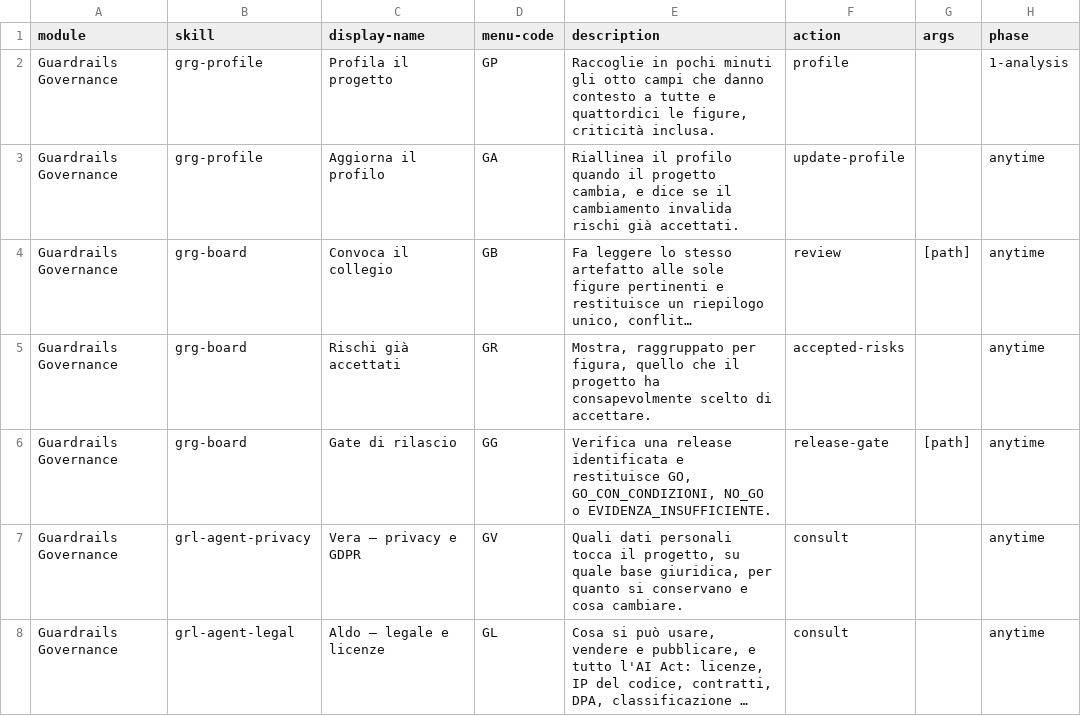
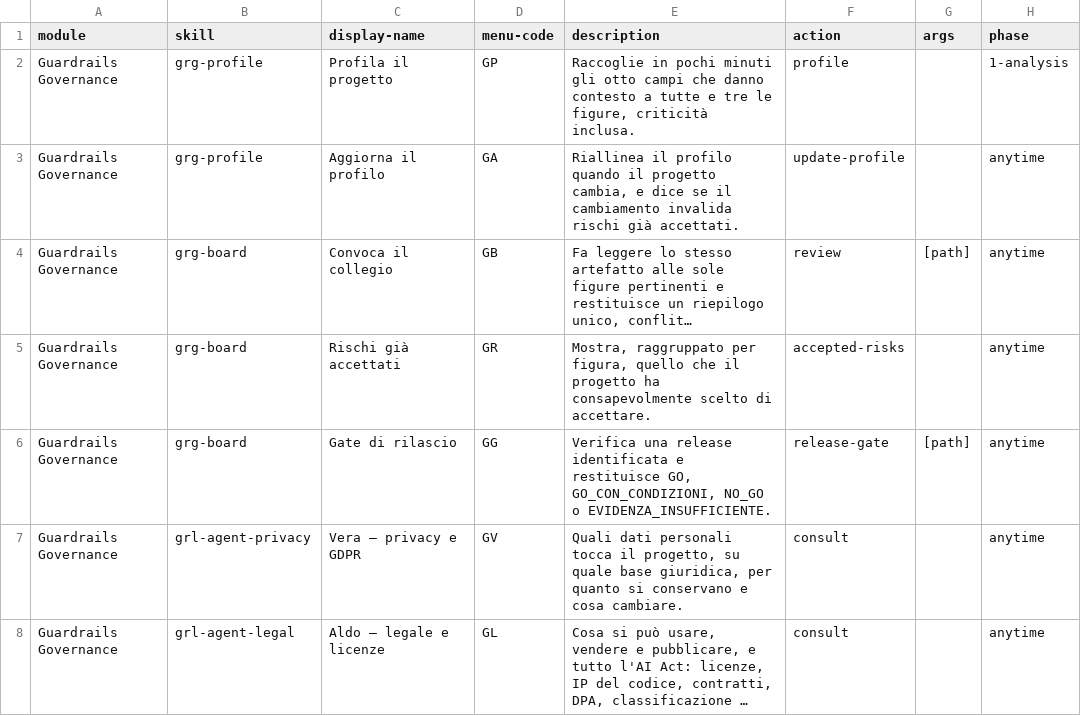
Before and after one commit to mlarese/bmad-module-guardrails-governance, a CSV file: src/module-help.csv, drawn as a sheet; only a part is shown; long unchanged cells end in …; the diff names each change by its address in the sheet, - before the commit and + after, or states it on an @@ line.

```diff
--- a/src/module-help.csv
+++ b/src/module-help.csv
-E2 (description): …tutte e quattordici le figure,…
+E2 (description): …tutte e tre le figure,…
```
Also changed, not shown: 3 other files.
